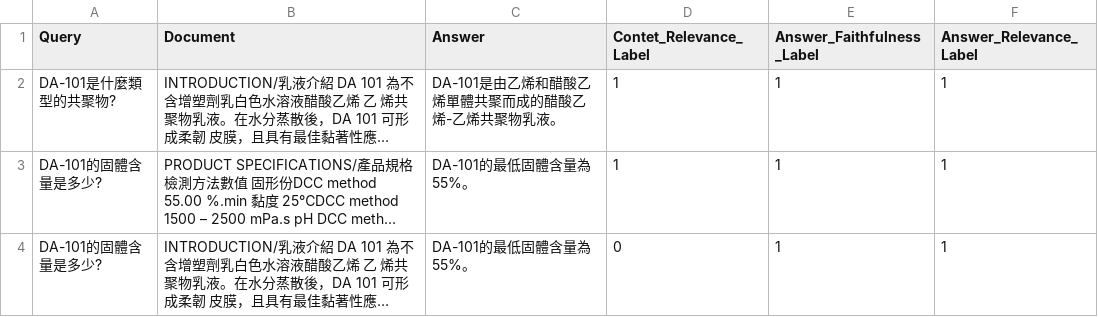
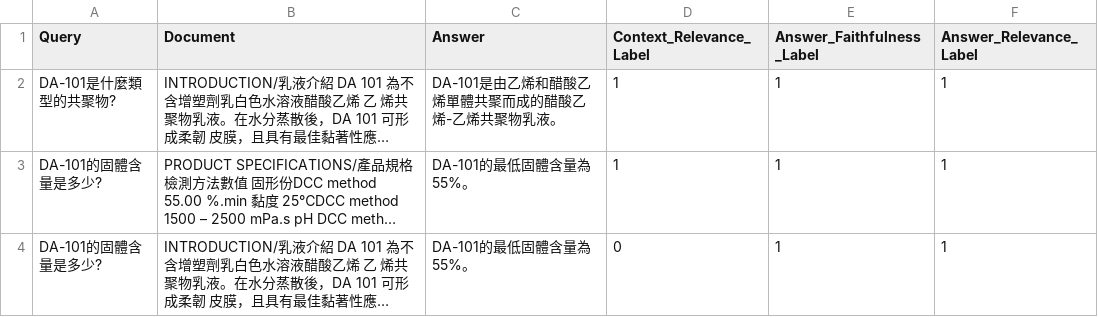
Before and after one commit to ChiaChun-Chen/ares_test, a TSV file: CCP_example_files/human_validation_set.tsv, drawn as a sheet; only a part is shown; long unchanged cells end in …; the diff names each change by its address in the sheet, - before the commit and + after, or states it on an @@ line.

Commit message:
[update] Fix the wrong label name

```diff
--- a/CCP_example_files/human_validation_set.tsv
+++ b/CCP_example_files/human_validation_set.tsv
-D1: Contet_Relevance_Label
+D1: Context_Relevance_Label
```
